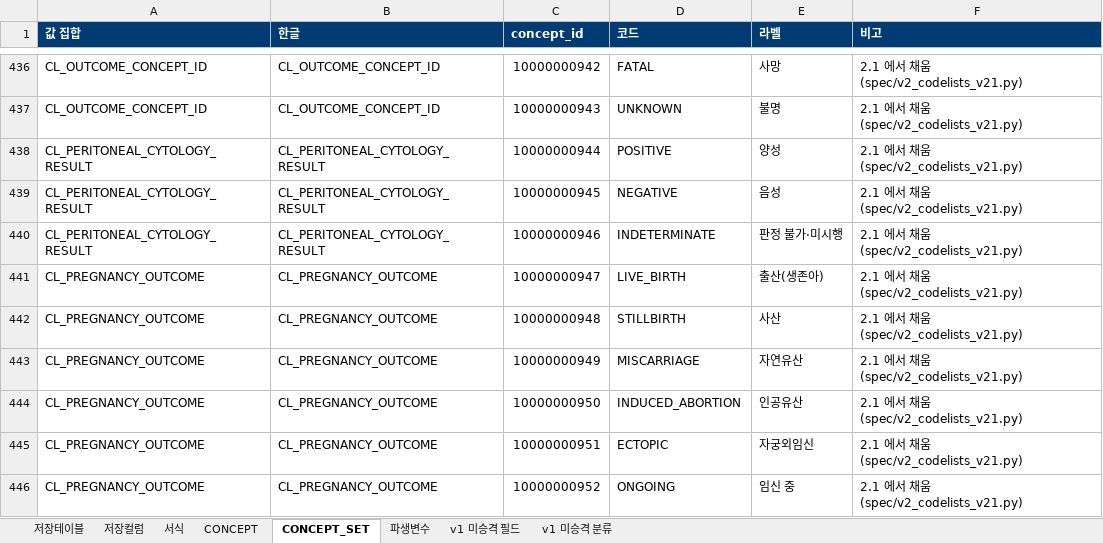
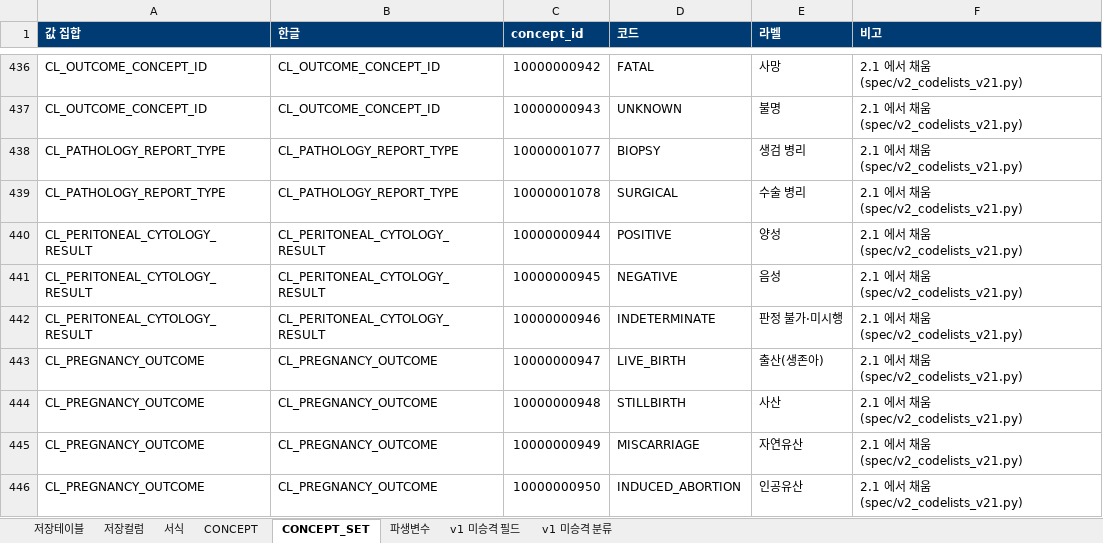
Before and after one commit to nanumspace/KAI_DQ_App, an Excel workbook: spec/v2/dictionary_v2.xlsx, sheet CONCEPT_SET, drawn as a sheet; only a part is shown, gaps mark what is left out; the shorter side is filled out with more unchanged rows; values as stored, in another font and other column widths than the file's, no borders; the diff names each change by its address in the sheet, - before the commit and + after, or states it on an @@ line.

```diff
--- a/spec/v2/dictionary_v2.xlsx (sheet CONCEPT_SET)
+++ b/spec/v2/dictionary_v2.xlsx (sheet CONCEPT_SET)
+row 438: CL_PATHOLOGY_REPORT_TYPE | CL_PATHOLOGY_REPORT_TYPE | 10000001077 | BIOPSY | 생검 병리 | 2.1 에서 채움 (spec/v2_codelists_v21.py)
+row 439: CL_PATHOLOGY_REPORT_TYPE | CL_PATHOLOGY_REPORT_TYPE | 10000001078 | SURGICAL | 수술 병리 | 2.1 에서 채움 (spec/v2_codelists_v21.py)
```
Also changed, not shown: sheet CONCEPT, sheet 저장컬럼, sheet 저장테이블, 16 other files.
